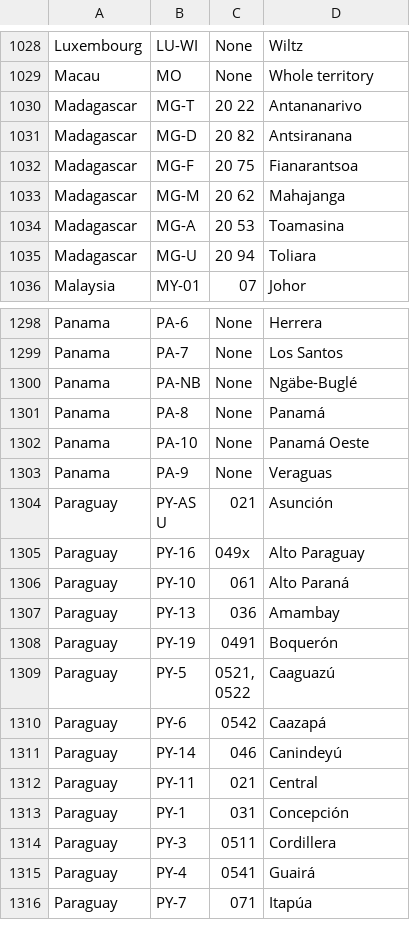
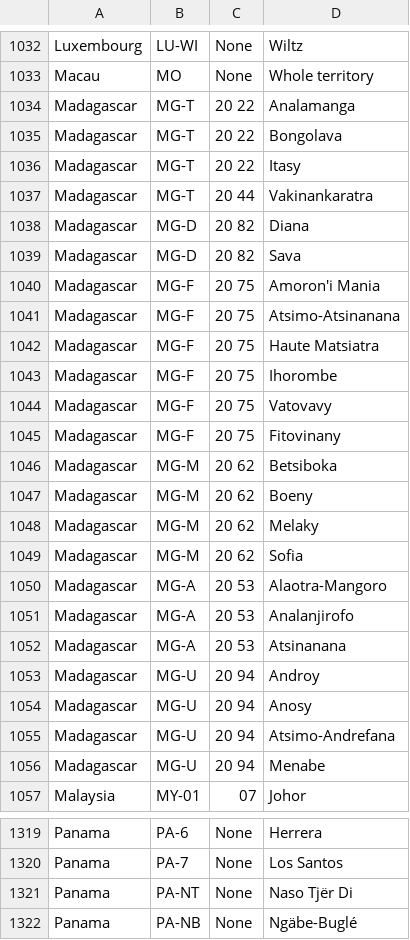
Before and after one commit to letmeguess-it/Geoguessr, a CSV file: data/csv/Countries_Fact.csv, drawn as a sheet; only a part is shown, gaps mark what is left out; the shorter side is filled out with more unchanged rows; the diff covers the shown part only.

```diff
--- a/data/csv/Countries_Fact.csv
+++ b/data/csv/Countries_Fact.csv
@@ -1029,8 +1033,25 @@ Luxembourg,LU-WI,None,Wiltz
 Macau,MO,None,Whole territory
-Madagascar,MG-T,20 22,Antananarivo
-Madagascar,MG-D,20 82,Antsiranana
-Madagascar,MG-F,20 75,Fianarantsoa
-Madagascar,MG-M,20 62,Mahajanga
-Madagascar,MG-A,20 53,Toamasina
-Madagascar,MG-U,20 94,Toliara
+Madagascar,MG-T,20 22,Analamanga
+Madagascar,MG-T,20 22,Bongolava
+Madagascar,MG-T,20 22,Itasy
+Madagascar,MG-T,20 44,Vakinankaratra
+Madagascar,MG-D,20 82,Diana
+Madagascar,MG-D,20 82,Sava
+Madagascar,MG-F,20 75,Amoron'i Mania
+Madagascar,MG-F,20 75,Atsimo-Atsinanana
+Madagascar,MG-F,20 75,Haute Matsiatra
+Madagascar,MG-F,20 75,Ihorombe
+Madagascar,MG-F,20 75,Vatovavy
+Madagascar,MG-F,20 75,Fitovinany
+Madagascar,MG-M,20 62,Betsiboka
+Madagascar,MG-M,20 62,Boeny
+Madagascar,MG-M,20 62,Melaky
+Madagascar,MG-M,20 62,Sofia
+Madagascar,MG-A,20 53,Alaotra-Mangoro
+Madagascar,MG-A,20 53,Analanjirofo
+Madagascar,MG-A,20 53,Atsinanana
+Madagascar,MG-U,20 94,Androy
+Madagascar,MG-U,20 94,Anosy
+Madagascar,MG-U,20 94,Atsimo-Andrefana
+Madagascar,MG-U,20 94,Menabe
 Malaysia,MY-01,07,Johor
@@ -1299,2 +1320,3 @@ Panama,PA-6,None,Herrera
 Panama,PA-7,None,Los Santos
+Panama,PA-NT,None,Naso Tjër Di
 Panama,PA-NB,None,Ngäbe-Buglé
```
Also changed, not shown: 4 added rows elsewhere in this file, data/csv/All Countries.csv, data/csv/Visual Clue Sources.csv, 25 other files.
